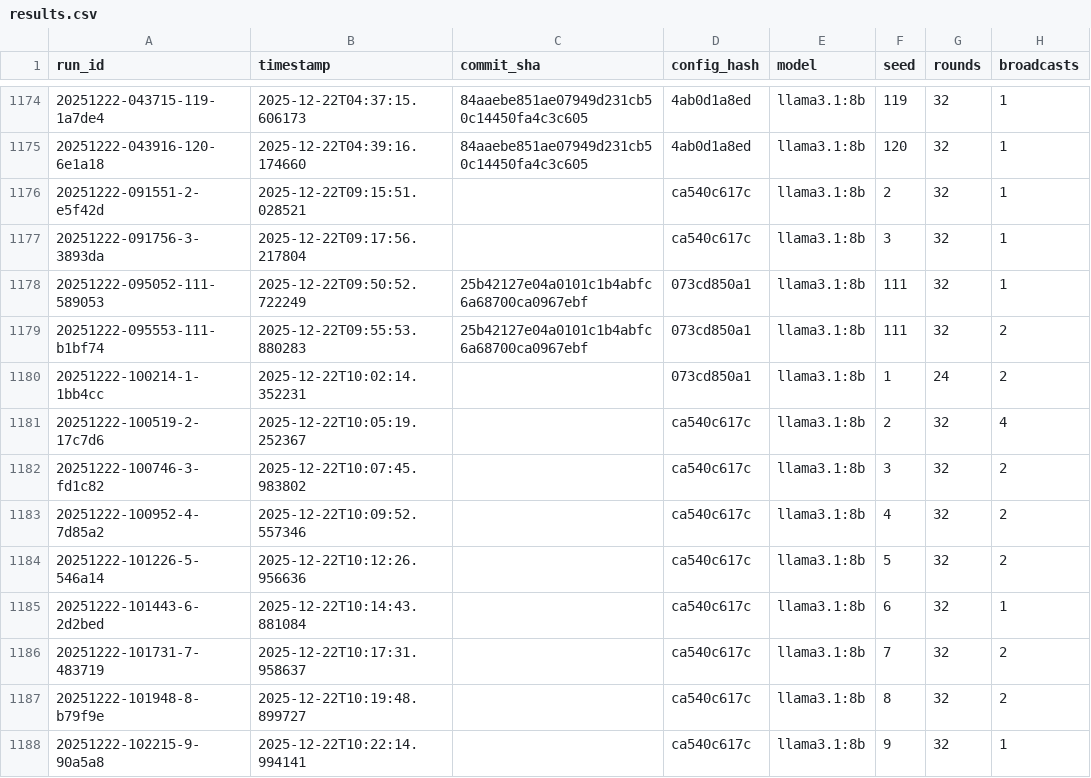
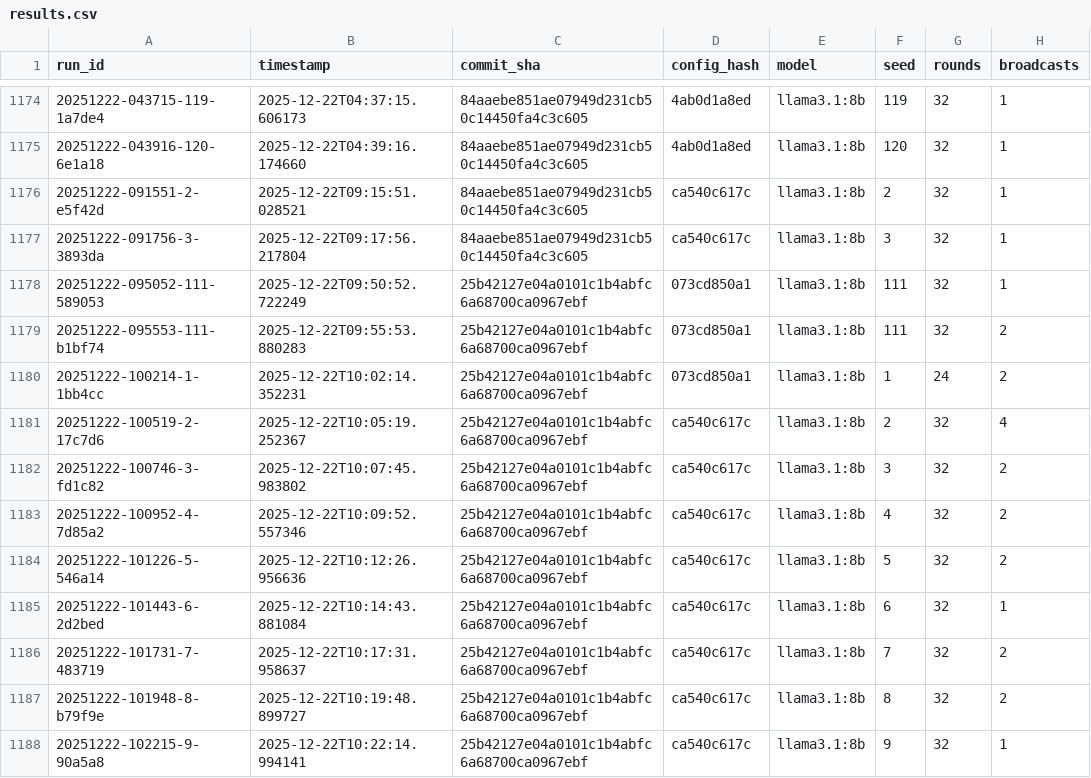
Before and after one commit to Deskwood/Drone-SA-Comms, a CSV file: corasat/results.csv, drawn as a sheet; only a part is shown, gaps mark what is left out; the diff covers the shown part only; the diff names each change by its address in the sheet, - before the commit and + after, or states it on an @@ line.

```diff
--- a/corasat/results.csv
+++ b/corasat/results.csv
-C1176:C1177 (commit_sha): (empty)
+C1176:C1177 (commit_sha): 84aaebe851ae07949d231cb50c14450fa4c3c605
-C1180:C1188 (commit_sha): (empty)
+C1180:C1188 (commit_sha): 25b42127e04a0101c1b4abfc6a68700ca0967ebf
```
Also changed, not shown: 11 added rows and 1 edited cell elsewhere in this file, 2 other files.
